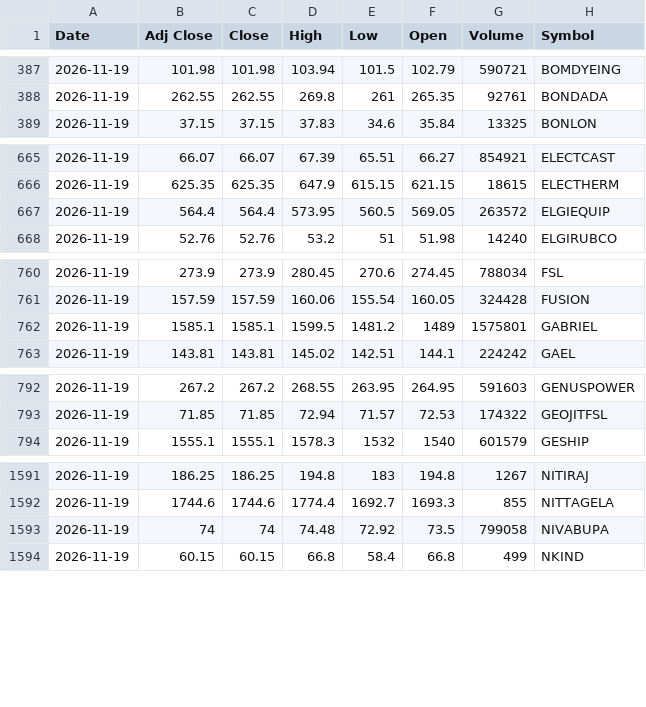
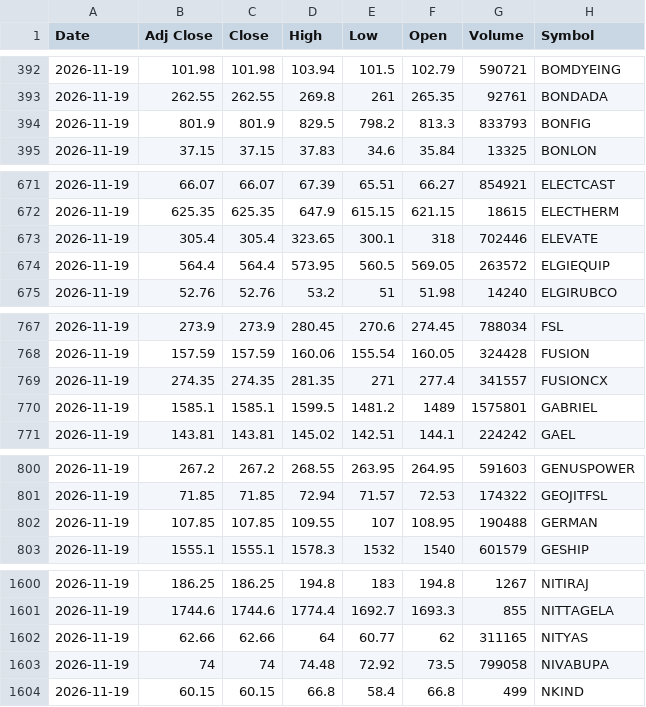
Before and after one commit to drharikumar/chartview-data, a CSV file: ohlcv/daily/2026-11-19.csv, drawn as a sheet; only a part is shown, gaps mark what is left out; the diff covers the shown part only.

```diff
--- a/ohlcv/daily/2026-11-19.csv
+++ b/ohlcv/daily/2026-11-19.csv
@@ -388,2 +393,3 @@ Date,Adj Close,Close,High,Low,Open,Volume,Symbol
 2026-11-19,262.55,262.55,269.8,261,265.35,92761,BONDADA
+2026-11-19,801.9,801.9,829.5,798.2,813.3,833793,BONFIG
 2026-11-19,37.15,37.15,37.83,34.6,35.84,13325,BONLON
@@ -666,2 +672,3 @@ Date,Adj Close,Close,High,Low,Open,Volume,Symbol
 2026-11-19,625.35,625.35,647.9,615.15,621.15,18615,ELECTHERM
+2026-11-19,305.4,305.4,323.65,300.1,318,702446,ELEVATE
 2026-11-19,564.4,564.4,573.95,560.5,569.05,263572,ELGIEQUIP
@@ -761,2 +768,3 @@ Date,Adj Close,Close,High,Low,Open,Volume,Symbol
 2026-11-19,157.59,157.59,160.06,155.54,160.05,324428,FUSION
+2026-11-19,274.35,274.35,281.35,271,277.4,341557,FUSIONCX
 2026-11-19,1585.1,1585.1,1599.5,1481.2,1489,1575801,GABRIEL
@@ -793,2 +801,3 @@ Date,Adj Close,Close,High,Low,Open,Volume,Symbol
 2026-11-19,71.85,71.85,72.94,71.57,72.53,174322,GEOJITFSL
+2026-11-19,107.85,107.85,109.55,107,108.95,190488,GERMAN
 2026-11-19,1555.1,1555.1,1578.3,1532,1540,601579,GESHIP
@@ -1592,2 +1601,3 @@ Date,Adj Close,Close,High,Low,Open,Volume,Symbol
 2026-11-19,1744.6,1744.6,1774.4,1692.7,1693.3,855,NITTAGELA
+2026-11-19,62.66,62.66,64,60.77,62,311165,NITYAS
 2026-11-19,74,74,74.48,72.92,73.5,799058,NIVABUPA
```
Also changed, not shown: 15 added rows elsewhere in this file, ohlcv/DAILY_OHLCV.csv, ohlcv/daily/2026-11-20.csv, 1 other file.
